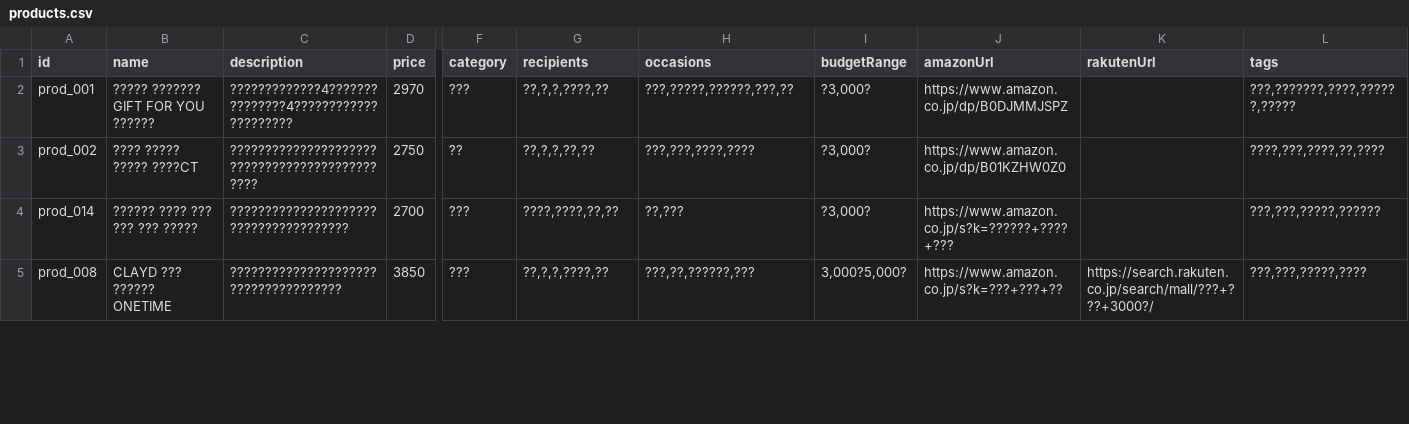
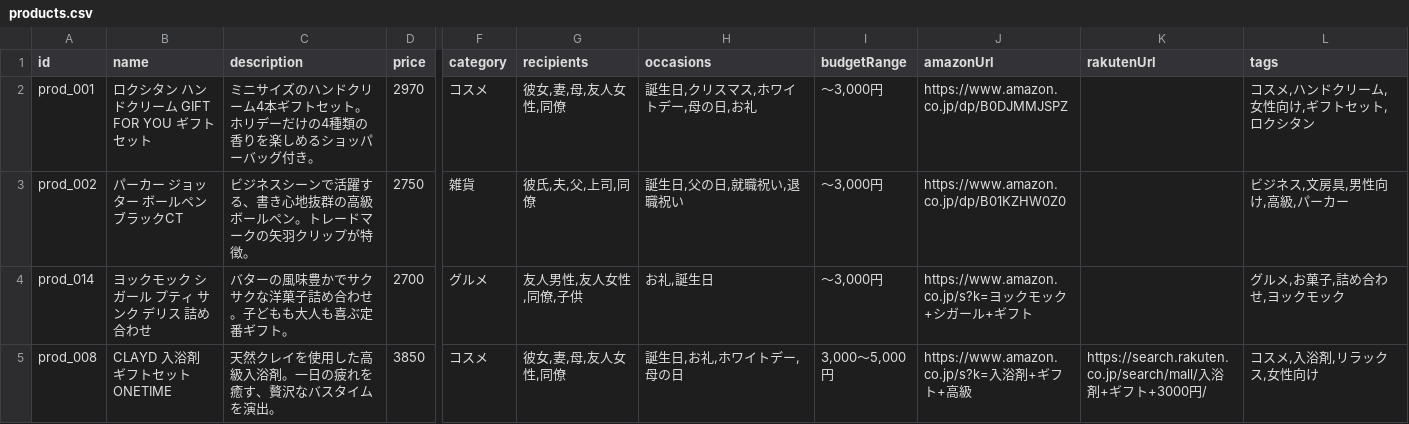
Before and after one commit to akira0907/gift-diagnosis, a CSV file: data/products.csv, drawn as a sheet; only a part is shown, gaps mark what is left out; the diff covers the shown part only; the diff names each change by its address in the sheet, - before the commit and + after, or states it on an @@ line.

Commit message:
商品データを更新 (CSV) - 2026-01-03 15:16:53
Googleスプレッドシートから自動更新

```diff
--- a/data/products.csv
+++ b/data/products.csv
-B2 (name): ????? ??????? GIFT FOR YOU ??????
+B2 (name): ロクシタン ハンドクリーム GIFT FOR YOU ギフトセット
-C2 (description): ?????????????4???????????????4?????????????????????
+C2 (description): ミニサイズのハンドクリーム4本ギフトセット。ホリデーだけの4種類の香りを楽しめるショッパーバッグ付き。
-F2 (category): ???
+F2 (category): コスメ
-G2 (recipients): ??,?,?,????,??
+G2 (recipients): 彼女,妻,母,友人女性,同僚
-H2 (occasions): ???,?????,??????,???,??
+H2 (occasions): 誕生日,クリスマス,ホワイトデー,母の日,お礼
-I2:I4 (budgetRange): ?3,000?
+I2:I4 (budgetRange): 〜3,000円
-L2 (tags): ???,???????,????,??????,?????
+L2 (tags): コスメ,ハンドクリーム,女性向け,ギフトセット,ロクシタン
-B3 (name): ???? ????? ????? ????CT
+B3 (name): パーカー ジョッター ボールペン ブラックCT
-C3 (description): ??????????????????????????????????????????????
+C3 (description): ビジネスシーンで活躍する、書き心地抜群の高級ボールペン。トレードマークの矢羽クリップが特徴。
-F3 (category): ??
+F3 (category): 雑貨
-G3 (recipients): ??,?,?,??,??
+G3 (recipients): 彼氏,夫,父,上司,同僚
-H3 (occasions): ???,???,????,????
+H3 (occasions): 誕生日,父の日,就職祝い,退職祝い
-L3 (tags): ????,???,????,??,????
+L3 (tags): ビジネス,文房具,男性向け,高級,パーカー
-B4 (name): ?????? ???? ??? ??? ??? ?????
+B4 (name): ヨックモック シガール プティ サンク デリス 詰め合わせ
-C4 (description): ??????????????????????????????????????
+C4 (description): バターの風味豊かでサクサクな洋菓子詰め合わせ。子どもも大人も喜ぶ定番ギフト。
-F4 (category): ???
+F4 (category): グルメ
-G4 (recipients): ????,????,??,??
+G4 (recipients): 友人男性,友人女性,同僚,子供
-H4 (occasions): ??,???
+H4 (occasions): お礼,誕生日
-J4 (amazonUrl): https://www.amazon.co.jp/s?k=??????+????+???
+J4 (amazonUrl): https://www.amazon.co.jp/s?k=ヨックモック+シガール+ギフト
-L4 (tags): ???,???,?????,??????
+L4 (tags): グルメ,お菓子,詰め合わせ,ヨックモック
-B5 (name): CLAYD ??? ?????? ONETIME
+B5 (name): CLAYD 入浴剤 ギフトセット ONETIME
-C5 (description): ?????????????????????????????????????
+C5 (description): 天然クレイを使用した高級入浴剤。一日の疲れを癒す、贅沢なバスタイムを演出。
-F5 (category): ???
+F5 (category): コスメ
-G5 (recipients): ??,?,?,????,??
+G5 (recipients): 彼女,妻,母,友人女性,同僚
-H5 (occasions): ???,??,??????,???
+H5 (occasions): 誕生日,お礼,ホワイトデー,母の日
-I5 (budgetRange): 3,000?5,000?
+I5 (budgetRange): 3,000〜5,000円
-J5 (amazonUrl): https://www.amazon.co.jp/s?k=???+???+??
+J5 (amazonUrl): https://www.amazon.co.jp/s?k=入浴剤+ギフト+高級
-K5 (rakutenUrl): https://search.rakuten.co.jp/search/mall/???+???+3000?/
+K5 (rakutenUrl): https://search.rakuten.co.jp/search/mall/入浴剤+ギフト+3000円/
-L5 (tags): ???,???,?????,????
+L5 (tags): コスメ,入浴剤,リラックス,女性向け
```
Also changed, not shown: 4 added rows and 103 edited cells elsewhere in this file.
